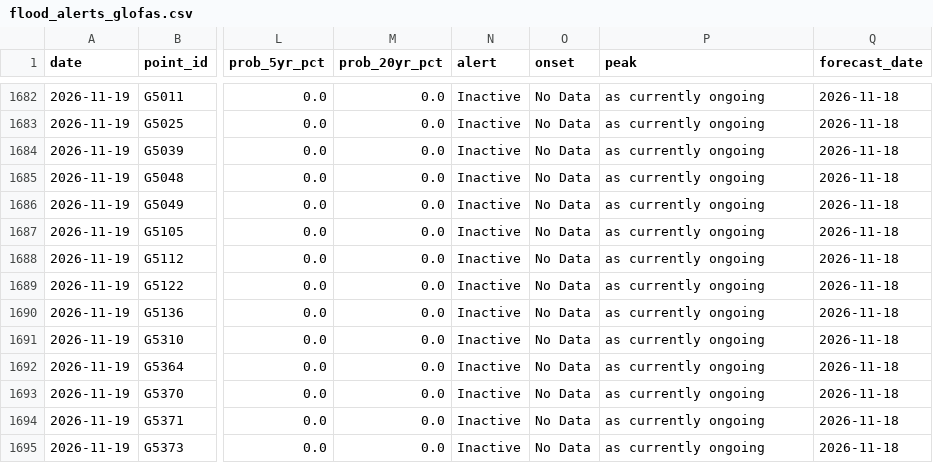
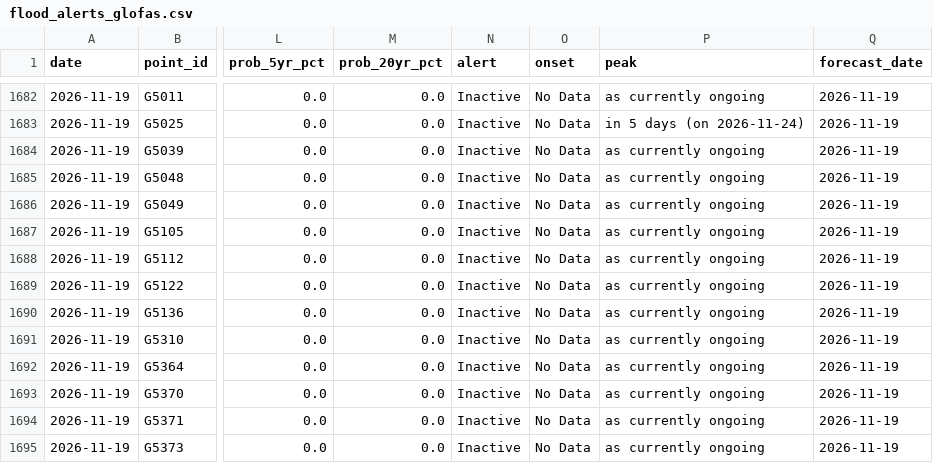
Before and after one commit to LordAsh001/LordAsh001.github.io, a CSV file: water-atlas/archive/flood_alerts_glofas.csv, drawn as a sheet; only a part is shown, gaps mark what is left out; the diff covers the shown part only; the diff names each change by its address in the sheet, - before the commit and + after, or states it on an @@ line.

```diff
--- a/water-atlas/archive/flood_alerts_glofas.csv
+++ b/water-atlas/archive/flood_alerts_glofas.csv
-Q1682:Q1695 (forecast_date): 2026-11-18
+Q1682:Q1695 (forecast_date): 2026-11-19
-P1683 (peak): as currently ongoing
+P1683 (peak): in 5 days (on 2026-11-24)
```
Also changed, not shown: 29 edited cells elsewhere in this file, water-atlas/archive/river_forecasts_geoglows.csv, water-atlas/archive/weather_forecasts_nimet.csv, 2 other files.
